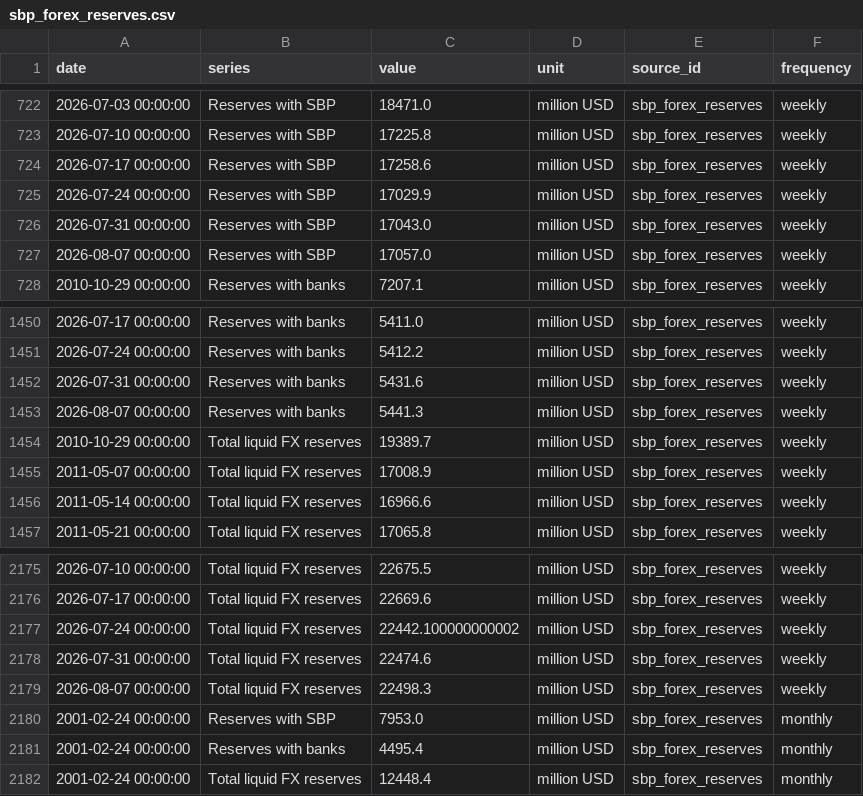
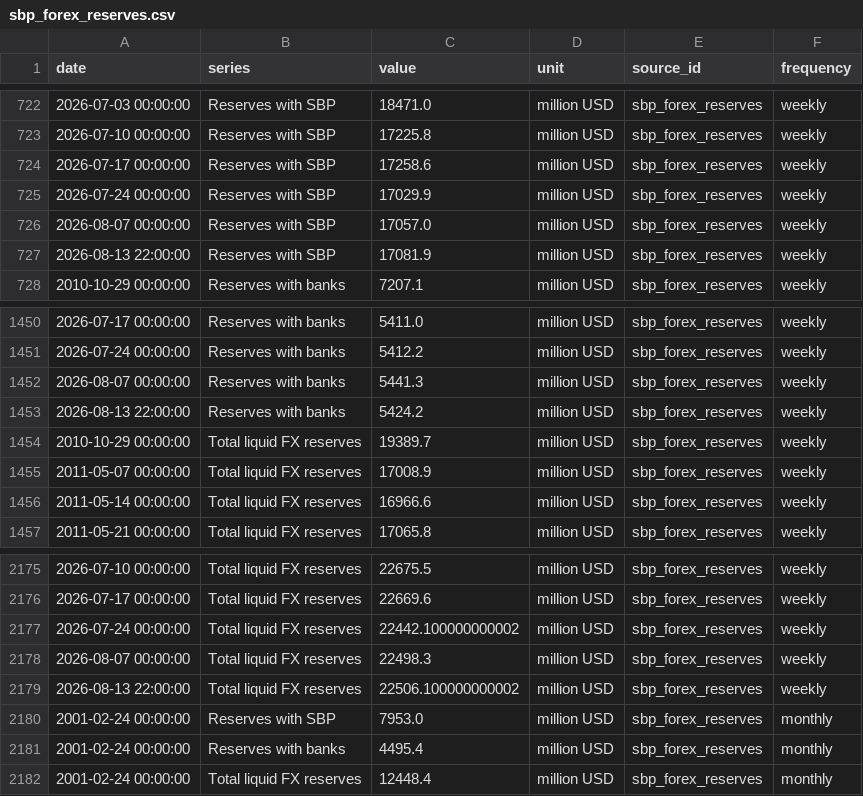
Before and after one commit to mluqmanmwt/PIDE-Macroeconomic-Dashboard, a CSV file: data/processed/sbp_forex_reserves.csv, drawn as a sheet; only a part is shown, gaps mark what is left out.

```diff
--- a/data/processed/sbp_forex_reserves.csv
+++ b/data/processed/sbp_forex_reserves.csv
@@ -725,4 +725,4 @@ date,series,value,unit,source_id,frequency
 2026-07-24 00:00:00,Reserves with SBP,17029.9,million USD,sbp_forex_reserves,weekly
-2026-07-31 00:00:00,Reserves with SBP,17043.0,million USD,sbp_forex_reserves,weekly
 2026-08-07 00:00:00,Reserves with SBP,17057.0,million USD,sbp_forex_reserves,weekly
+2026-08-13 22:00:00,Reserves with SBP,17081.9,million USD,sbp_forex_reserves,weekly
 2010-10-29 00:00:00,Reserves with banks,7207.1,million USD,sbp_forex_reserves,weekly
@@ -1451,4 +1451,4 @@ date,series,value,unit,source_id,frequency
 2026-07-24 00:00:00,Reserves with banks,5412.2,million USD,sbp_forex_reserves,weekly
-2026-07-31 00:00:00,Reserves with banks,5431.6,million USD,sbp_forex_reserves,weekly
 2026-08-07 00:00:00,Reserves with banks,5441.3,million USD,sbp_forex_reserves,weekly
+2026-08-13 22:00:00,Reserves with banks,5424.2,million USD,sbp_forex_reserves,weekly
 2010-10-29 00:00:00,Total liquid FX reserves,19389.7,million USD,sbp_forex_reserves,weekly
@@ -2177,4 +2177,4 @@ date,series,value,unit,source_id,frequency
 2026-07-24 00:00:00,Total liquid FX reserves,22442.100000000002,million USD,sbp_forex_reserves,weekly
-2026-07-31 00:00:00,Total liquid FX reserves,22474.6,million USD,sbp_forex_reserves,weekly
 2026-08-07 00:00:00,Total liquid FX reserves,22498.3,million USD,sbp_forex_reserves,weekly
+2026-08-13 22:00:00,Total liquid FX reserves,22506.100000000002,million USD,sbp_forex_reserves,weekly
 2001-02-24 00:00:00,Reserves with SBP,7953.0,million USD,sbp_forex_reserves,monthly
```
Also changed, not shown: data/metadata/series_index.csv, data/processed/pbs_spi_weekly.csv, 6 other files.
